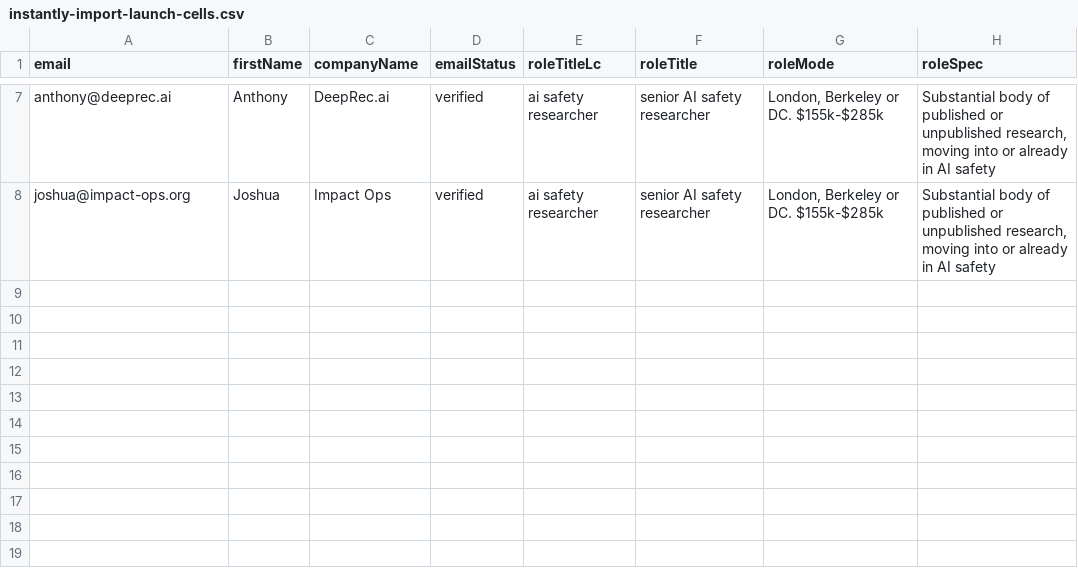
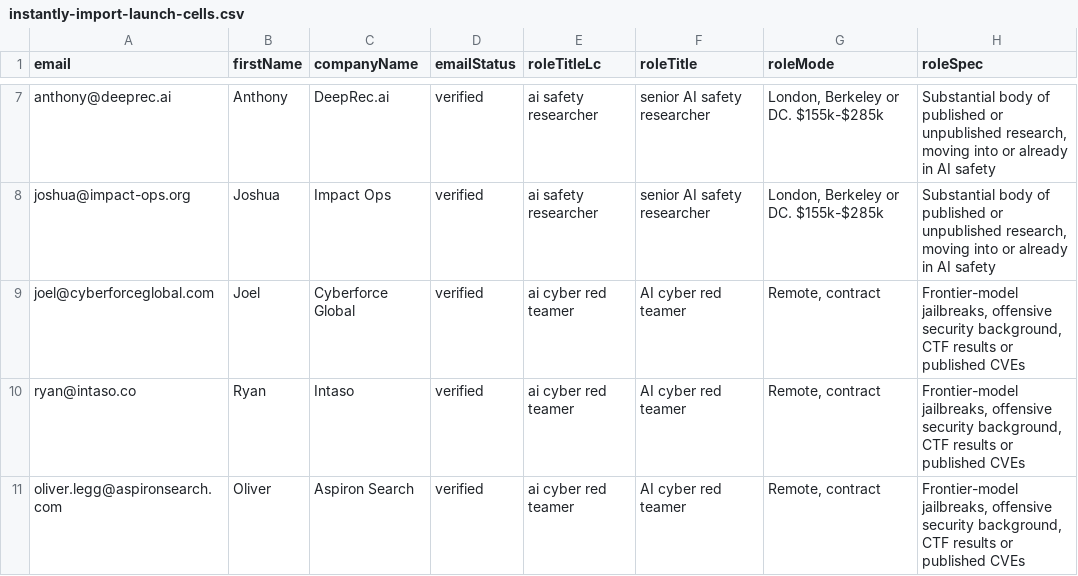
Before and after one commit to arunworc/arunroutes, a CSV file: campaign/instantly-import-launch-cells.csv, drawn as a sheet; only a part is shown, gaps mark what is left out; the diff names each change by its address in the sheet, - before the commit and + after, or states it on an @@ line.

```diff
--- a/campaign/instantly-import-launch-cells.csv
+++ b/campaign/instantly-import-launch-cells.csv
+row 9: joel@cyberforceglobal.com | Joel | Cyberforce Global | verified | ai cyber red teamer | AI cyber red teamer | Remote, contract | Frontier-model jailbreaks, offensive security background, CTF results or published CVEs
+row 10: ryan@intaso.co | Ryan | Intaso | verified | ai cyber red teamer | AI cyber red teamer | Remote, contract | Frontier-model jailbreaks, offensive security background, CTF results or published CVEs
+row 11: oliver.legg@aspironsearch.com | Oliver | Aspiron Search | verified | ai cyber red teamer | AI cyber red teamer | Remote, contract | Frontier-model jailbreaks, offensive security background, CTF results or published CVEs
```
Also changed, not shown: 1 other file.
